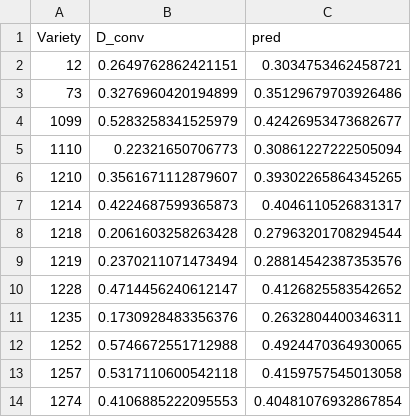
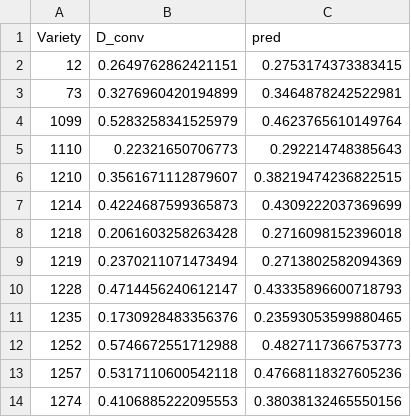
Before and after one commit to Dedre2001/Jazzy, a CSV file: results/exp6/model_rf_variety_pred.csv, drawn as a sheet.

```diff
--- a/results/exp6/model_rf_variety_pred.csv
+++ b/results/exp6/model_rf_variety_pred.csv
@@ -1,14 +1,14 @@
 Variety,D_conv,pred
-12,0.2649762862421151,0.3034753462458721
-73,0.3276960420194899,0.35129679703926486
-1099,0.5283258341525979,0.42426953473682677
-1110,0.22321650706773,0.30861227222505094
-1210,0.3561671112879607,0.39302265864345265
-1214,0.4224687599365873,0.4046110526831317
-1218,0.2061603258263428,0.27963201708294544
-1219,0.2370211071473494,0.28814542387353576
-1228,0.4714456240612147,0.4126825583542652
-1235,0.1730928483356376,0.2632804400346311
-1252,0.5746672551712988,0.4924470364930065
-1257,0.5317110600542118,0.4159757545013058
-1274,0.4106885222095553,0.40481076932867854
+12,0.2649762862421151,0.2753174373383415
+73,0.3276960420194899,0.3464878242522981
+1099,0.5283258341525979,0.4623765610149764
+1110,0.22321650706773,0.292214748385643
+1210,0.3561671112879607,0.38219474236822515
+1214,0.4224687599365873,0.4309222037369699
+1218,0.2061603258263428,0.2716098152396018
+1219,0.2370211071473494,0.2713802582094369
+1228,0.4714456240612147,0.43335896600718793
+1235,0.1730928483356376,0.23593053599880465
+1252,0.5746672551712988,0.4827117366753773
+1257,0.5317110600542118,0.47668118327605236
+1274,0.4106885222095553,0.38038132465550156
```
Also changed, not shown: results/exp6/model_catboost_variety_pred.csv, results/exp6/model_plsr_variety_pred.csv, 14 other files.
